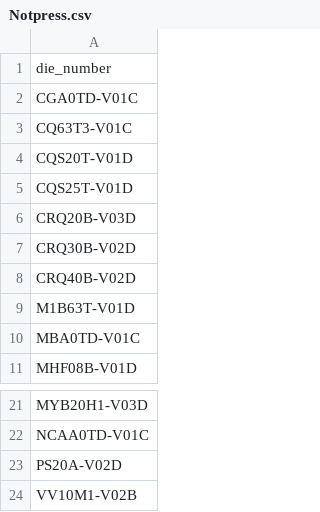
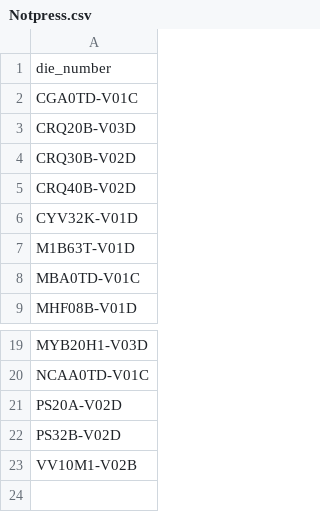
Before and after one commit to MVC0712/exd11, a CSV file: download/Notpress.csv, drawn as a sheet; only a part is shown, gaps mark what is left out.

```diff
--- a/download/Notpress.csv
+++ b/download/Notpress.csv
@@ -2,5 +2,2 @@ die_number
 CGA0TD-V01C
-CQ63T3-V01C
-CQS20T-V01D
-CQS25T-V01D
 CRQ20B-V03D
@@ -8,2 +5,3 @@ CRQ30B-V02D
 CRQ40B-V02D
+CYV32K-V01D
 M1B63T-V01D
@@ -23,2 +21,3 @@ NCAA0TD-V01C
 PS20A-V02D
+PS32B-V02D
 VV10M1-V02B
```
Also changed, not shown: download/Die--Month--BilletInput.csv, download/Plan.csv, 8 other files.
